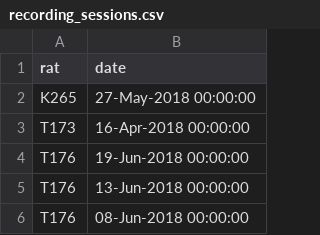
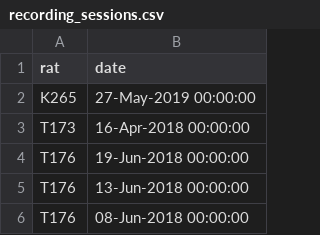
Before and after one commit to Brody-Lab/chronic_neuropixels, a CSV file: behavioral_performance/recording_sessions.csv, drawn as a sheet; only a part is shown.

```diff
--- a/behavioral_performance/recording_sessions.csv
+++ b/behavioral_performance/recording_sessions.csv
@@ -1,3 +1,3 @@
 rat,date
-K265,27-May-2018 00:00:00
+K265,27-May-2019 00:00:00
 T173,16-Apr-2018 00:00:00
```
Also changed, not shown: behavioral_performance/behavior_table.csv, behavioral_performance/performance_by_session.csv, 34 other files.
